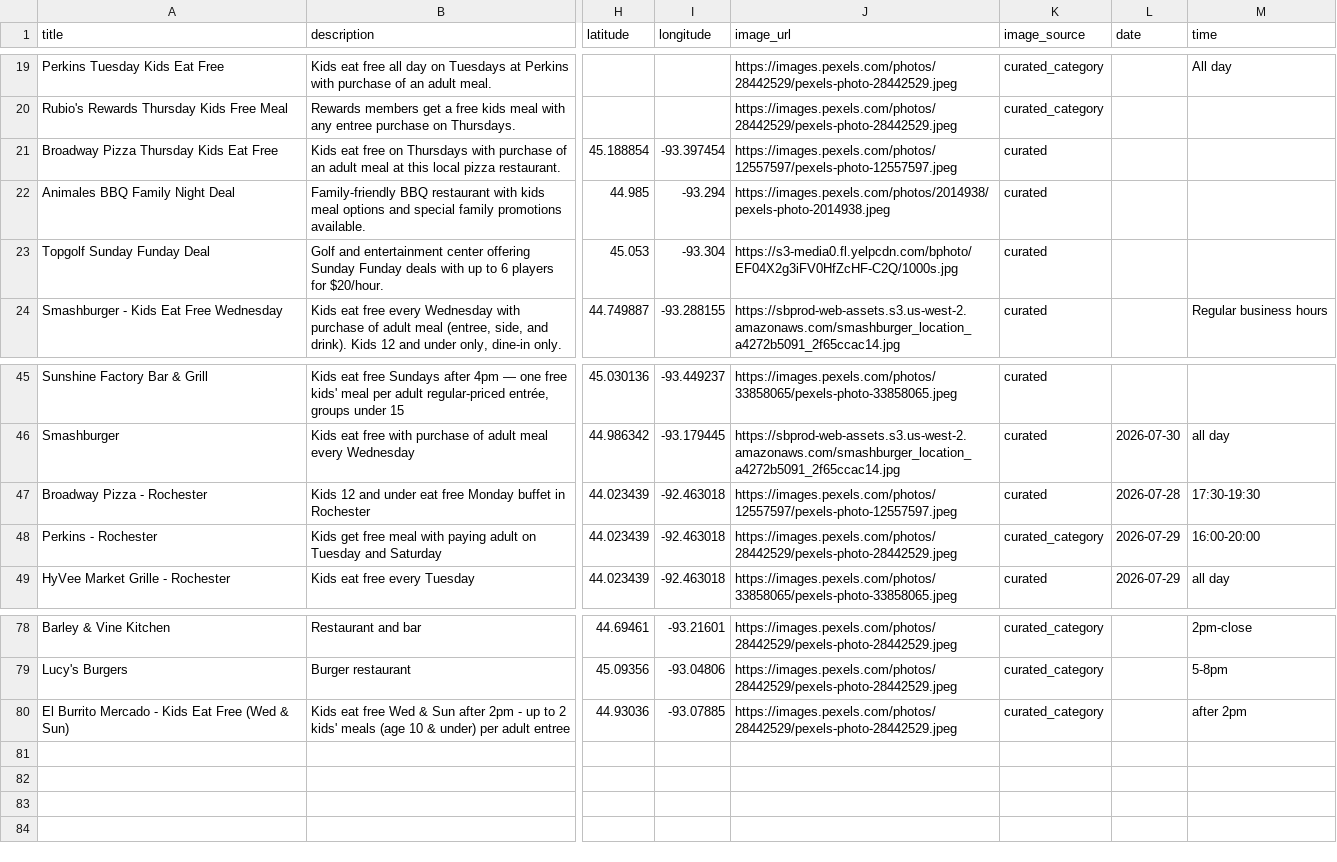
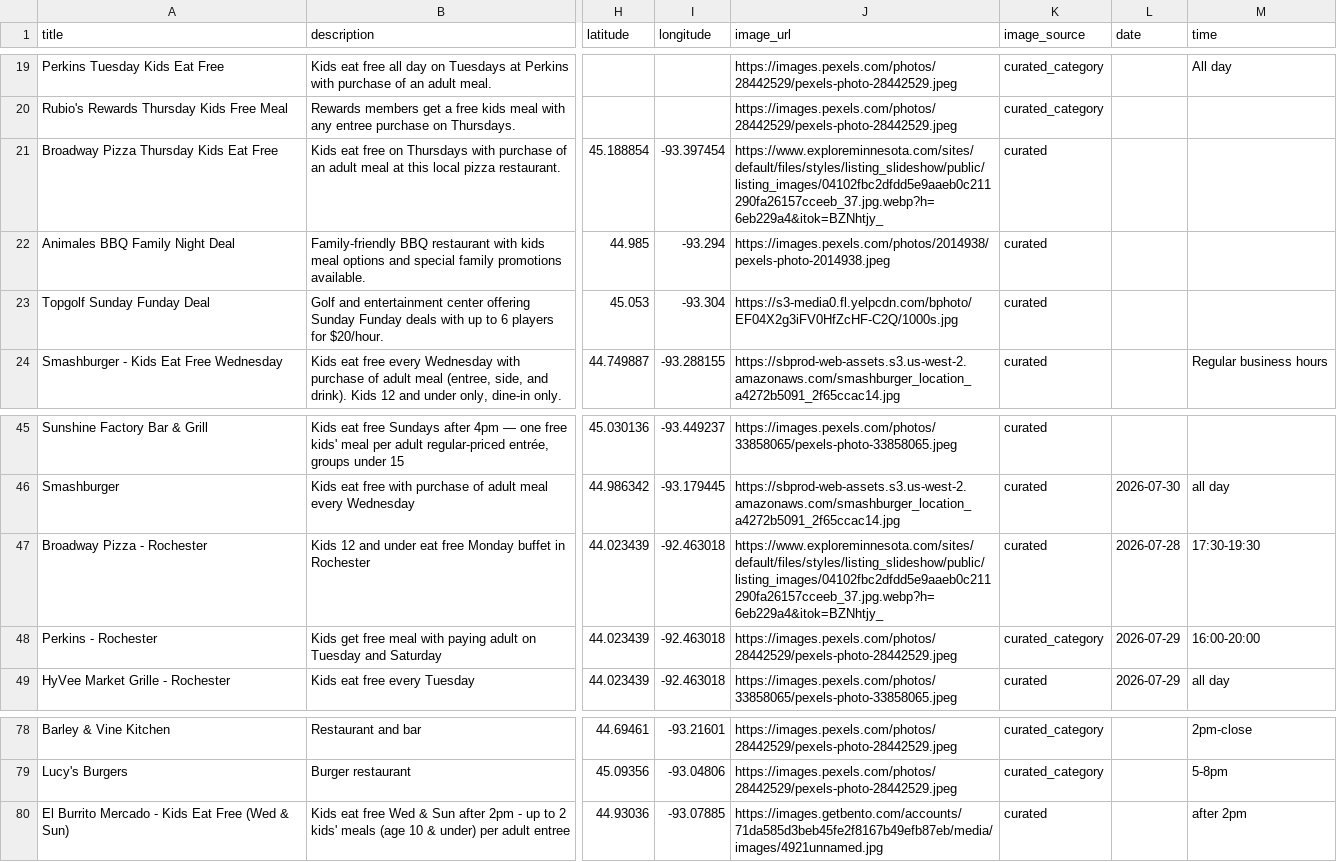
Before and after one commit to avlhohn/msp-family-feed, a CSV file: deals.csv, drawn as a sheet; only a part is shown, gaps mark what is left out; the diff covers the shown part only; the diff names each change by its address in the sheet, - before the commit and + after, or states it on an @@ line.

```diff
--- a/deals.csv
+++ b/deals.csv
-J21 (image_url): https://images.pexels.com/photos/12557597/pexels-photo-12557597.jpeg
+J21 (image_url): https://www.exploreminnesota.com/sites/default/files/styles/listing_slideshow/public/listing_images/04102fbc2dfdd5e9aaeb0c211290fa26157cceeb_37.jpg.webp?h=6eb229a4&itok=BZNhtjy_
-J47 (image_url): https://images.pexels.com/photos/12557597/pexels-photo-12557597.jpeg
+J47 (image_url): https://www.exploreminnesota.com/sites/default/files/styles/listing_slideshow/public/listing_images/04102fbc2dfdd5e9aaeb0c211290fa26157cceeb_37.jpg.webp?h=6eb229a4&itok=BZNhtjy_
-J80 (image_url): https://images.pexels.com/photos/28442529/pexels-photo-28442529.jpeg
+J80 (image_url): https://images.getbento.com/accounts/71da585d3beb45fe2f8167b49efb87eb/media/images/4921unnamed.jpg
-K80 (image_source): curated_category
+K80 (image_source): curated
```
Also changed, not shown: 17 edited cells elsewhere in this file.
